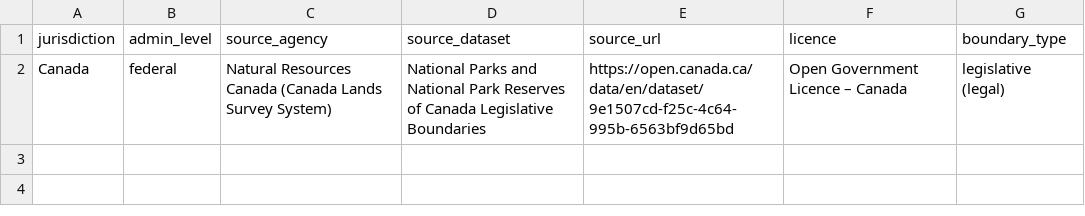
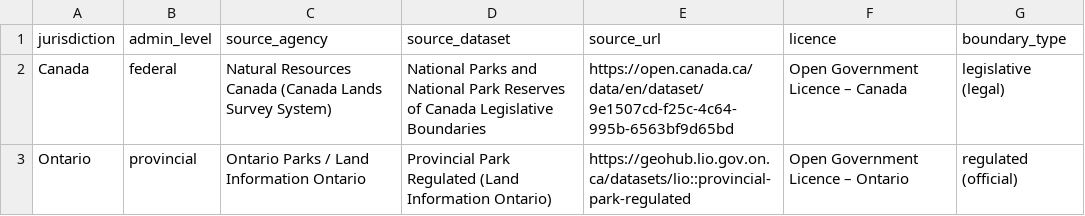
Before and after one commit to CanadaObservatory/CanadaDataObs, a CSV file: data/geo/parks_sources.csv, drawn as a sheet; the diff names each change by its address in the sheet, - before the commit and + after, or states it on an @@ line.

```diff
--- a/data/geo/parks_sources.csv
+++ b/data/geo/parks_sources.csv
+row 3: Ontario | provincial | Ontario Parks / Land Information Ontario | Provincial Park Regulated (Land Information Ontario) | https://geohub.lio.gov.on.ca/datasets/lio::provincial-park-regulated | Open Government Licence – Ontario | regulated (official)
```
Also changed, not shown: 4 other files.
